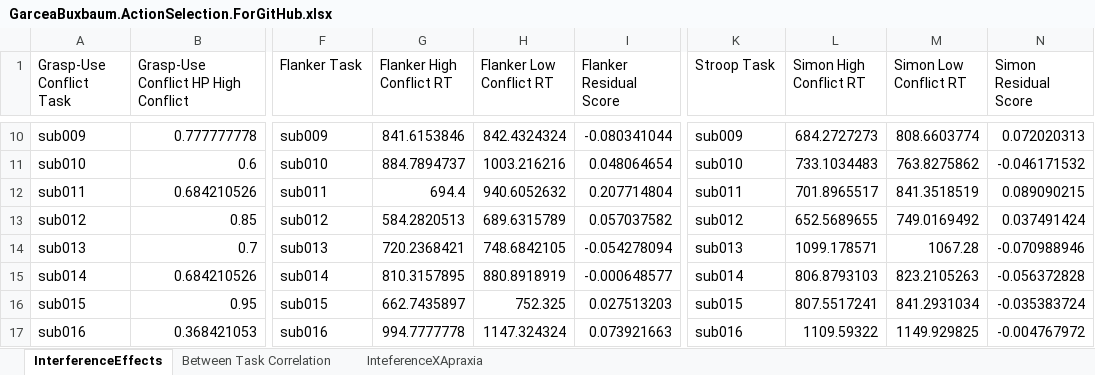
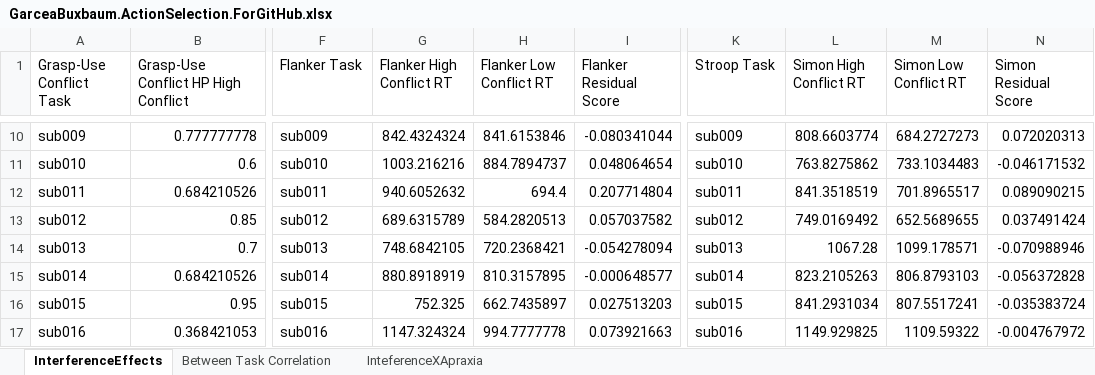
Before and after one commit to frankgarcea/GarceaBuxbaum_ActionSelectionProject, an Excel workbook: Table1/GarceaBuxbaum.ActionSelection.ForGitHub.xlsx, sheet InterferenceEffects, drawn as a sheet; only a part is shown, gaps mark what is left out; values as stored, in another font and other column widths than the file's, no borders; the diff covers the shown part only; the diff names each change by its address in the sheet, - before the commit and + after, or states it on an @@ line.

```diff
--- a/Table1/GarceaBuxbaum.ActionSelection.ForGitHub.xlsx (sheet InterferenceEffects)
+++ b/Table1/GarceaBuxbaum.ActionSelection.ForGitHub.xlsx (sheet InterferenceEffects)
-G10 (Flanker High Conflict RT): 841.6153846
+G10 (Flanker High Conflict RT): 842.4324324
-H10 (Flanker Low Conflict RT): 842.4324324
+H10 (Flanker Low Conflict RT): 841.6153846
-L10 (Simon High Conflict RT): 684.2727273
+L10 (Simon High Conflict RT): 808.6603774
-M10 (Simon Low Conflict RT): 808.6603774
+M10 (Simon Low Conflict RT): 684.2727273
-G11 (Flanker High Conflict RT): 884.7894737
+G11 (Flanker High Conflict RT): 1003.216216
-H11 (Flanker Low Conflict RT): 1003.216216
+H11 (Flanker Low Conflict RT): 884.7894737
-L11 (Simon High Conflict RT): 733.1034483
+L11 (Simon High Conflict RT): 763.8275862
-M11 (Simon Low Conflict RT): 763.8275862
+M11 (Simon Low Conflict RT): 733.1034483
-G12 (Flanker High Conflict RT): 694.4
+G12 (Flanker High Conflict RT): 940.6052632
-H12 (Flanker Low Conflict RT): 940.6052632
+H12 (Flanker Low Conflict RT): 694.4
-L12 (Simon High Conflict RT): 701.8965517
+L12 (Simon High Conflict RT): 841.3518519
-M12 (Simon Low Conflict RT): 841.3518519
+M12 (Simon Low Conflict RT): 701.8965517
-G13 (Flanker High Conflict RT): 584.2820513
+G13 (Flanker High Conflict RT): 689.6315789
-H13 (Flanker Low Conflict RT): 689.6315789
+H13 (Flanker Low Conflict RT): 584.2820513
-L13 (Simon High Conflict RT): 652.5689655
+L13 (Simon High Conflict RT): 749.0169492
-M13 (Simon Low Conflict RT): 749.0169492
+M13 (Simon Low Conflict RT): 652.5689655
-G14 (Flanker High Conflict RT): 720.2368421
+G14 (Flanker High Conflict RT): 748.6842105
-H14 (Flanker Low Conflict RT): 748.6842105
+H14 (Flanker Low Conflict RT): 720.2368421
-L14 (Simon High Conflict RT): 1099.178571
+L14 (Simon High Conflict RT): 1067.28
-M14 (Simon Low Conflict RT): 1067.28
+M14 (Simon Low Conflict RT): 1099.178571
-G15 (Flanker High Conflict RT): 810.3157895
+G15 (Flanker High Conflict RT): 880.8918919
-H15 (Flanker Low Conflict RT): 880.8918919
+H15 (Flanker Low Conflict RT): 810.3157895
-L15 (Simon High Conflict RT): 806.8793103
+L15 (Simon High Conflict RT): 823.2105263
-M15 (Simon Low Conflict RT): 823.2105263
+M15 (Simon Low Conflict RT): 806.8793103
-G16 (Flanker High Conflict RT): 662.7435897
+G16 (Flanker High Conflict RT): 752.325
-H16 (Flanker Low Conflict RT): 752.325
+H16 (Flanker Low Conflict RT): 662.7435897
-L16 (Simon High Conflict RT): 807.5517241
+L16 (Simon High Conflict RT): 841.2931034
-M16 (Simon Low Conflict RT): 841.2931034
+M16 (Simon Low Conflict RT): 807.5517241
-G17 (Flanker High Conflict RT): 994.7777778
+G17 (Flanker High Conflict RT): 1147.324324
-H17 (Flanker Low Conflict RT): 1147.324324
+H17 (Flanker Low Conflict RT): 994.7777778
-L17 (Simon High Conflict RT): 1109.59322
+L17 (Simon High Conflict RT): 1149.929825
-M17 (Simon Low Conflict RT): 1149.929825
+M17 (Simon Low Conflict RT): 1109.59322
```
Also changed, not shown: 232 edited cells elsewhere in this sheet, 1 other file.
